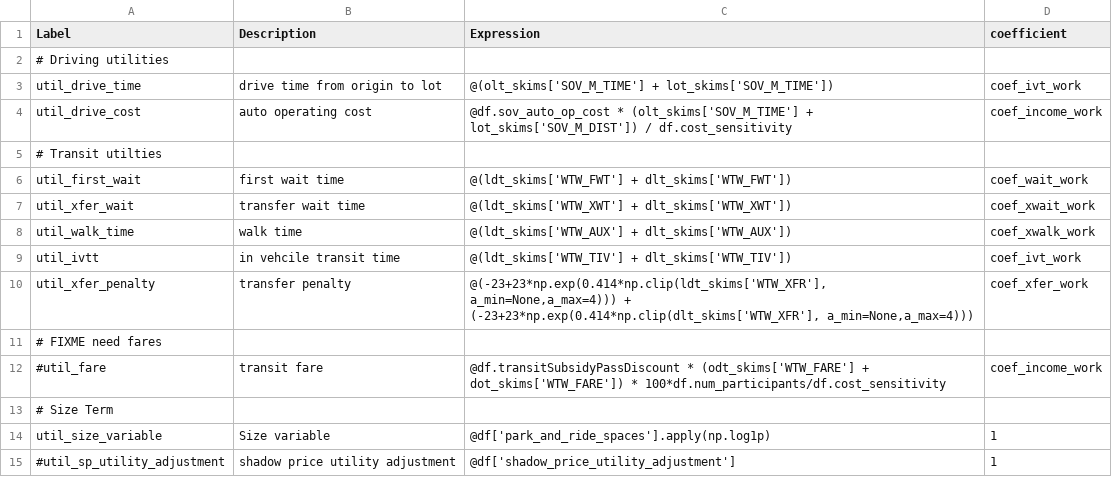
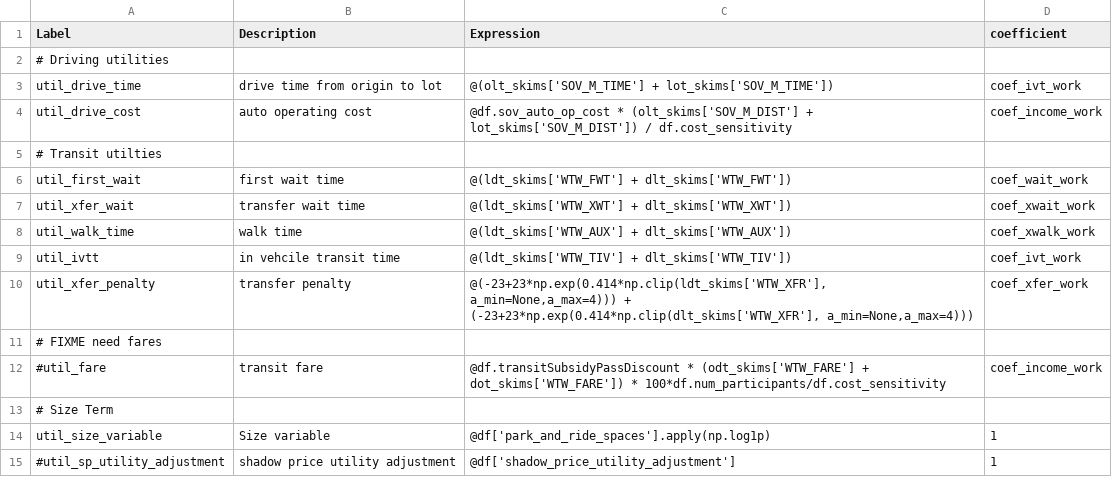
Before and after one commit to RSGInc/SimOR, a CSV file: configs/park_and_ride_lot_choice.csv, drawn as a sheet.

```diff
--- a/configs/park_and_ride_lot_choice.csv
+++ b/configs/park_and_ride_lot_choice.csv
@@ -3,3 +3,3 @@ Label,Description,Expression,coefficient
 util_drive_time,drive time from origin to lot,@(olt_skims['SOV_M_TIME'] + lot_skims['SOV_M_TIME']),coef_ivt_work
-util_drive_cost,auto operating cost,@df.sov_auto_op_cost * (olt_skims['SOV_M_TIME'] + lot_skims['SOV_M_DIST']) / df.cost_sensitivity,coef_income_work
+util_drive_cost,auto operating cost,@df.sov_auto_op_cost * (olt_skims['SOV_M_DIST'] + lot_skims['SOV_M_DIST']) / df.cost_sensitivity,coef_income_work
 # Transit utilties,,,
```
Also changed, not shown: 3 other files.
